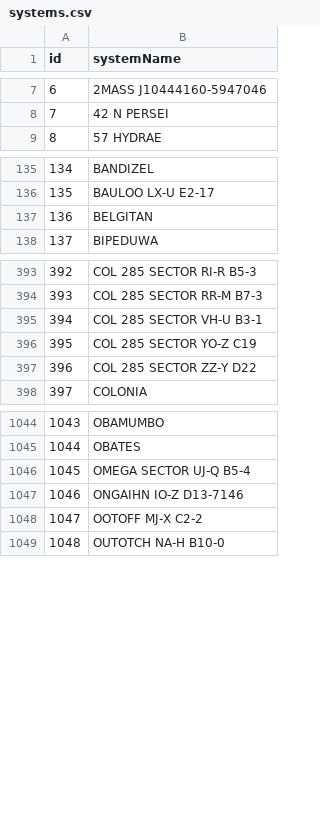
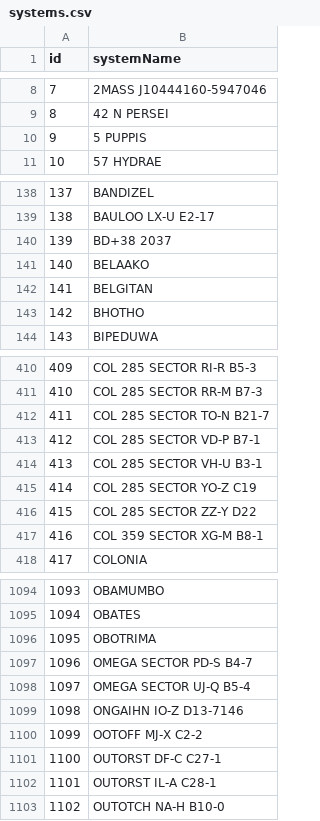
Before and after one commit to canonn-science/CAPIv2-Strapi, a CSV file: seed_files/CSV/exampleData/systems.csv, drawn as a sheet; only a part is shown, gaps mark what is left out; the diff covers the shown part only; the diff names each change by its address in the sheet, - before the commit and + after, or states it on an @@ line.

```diff
--- a/seed_files/CSV/exampleData/systems.csv
+++ b/seed_files/CSV/exampleData/systems.csv
@@ column A (id) renumbered from row 3 down @@
+row 10: 9 | 5 PUPPIS
+row 140: 139 | BD+38 2037
+row 141: 140 | BELAAKO
+row 143: 142 | BHOTHO
+row 412: 411 | COL 285 SECTOR TO-N B21-7
+row 413: 412 | COL 285 SECTOR VD-P B7-1
+row 417: 416 | COL 359 SECTOR XG-M B8-1
+row 1096: 1095 | OBOTRIMA
+row 1097: 1096 | OMEGA SECTOR PD-S B4-7
+row 1101: 1100 | OUTORST DF-C C27-1
+row 1102: 1101 | OUTORST IL-A C28-1
```
Also changed, not shown: 68 added rows elsewhere in this file, seed_files/CSV/exampleData/bmsites.csv, seed_files/CSV/exampleData/bodies.csv, 16 other files.
